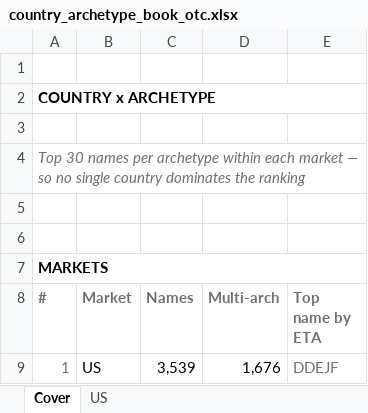
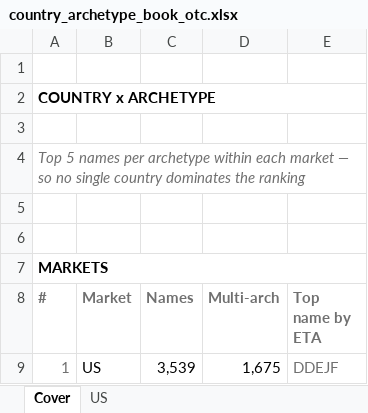
Before and after one commit to jupitersstring/cyclepapa, an Excel workbook: country_archetype_book_otc.xlsx, sheet Cover, drawn as a sheet; values as stored, in another font and other column widths than the file's, no borders; the diff names each change by its address in the sheet, - before the commit and + after, or states it on an @@ line.

```diff
--- a/country_archetype_book_otc.xlsx (sheet Cover)
+++ b/country_archetype_book_otc.xlsx (sheet Cover)
-A4 (#): Top 30 names per…
+A4 (#): Top 5 names per…
-D9 (Multi-arch): 1,676
+D9 (Multi-arch): 1,675
```
Also changed, not shown: sheet US, country_archetype_inflection_otc.xlsx, otc_archetype_book.xlsx, 20 other files.
